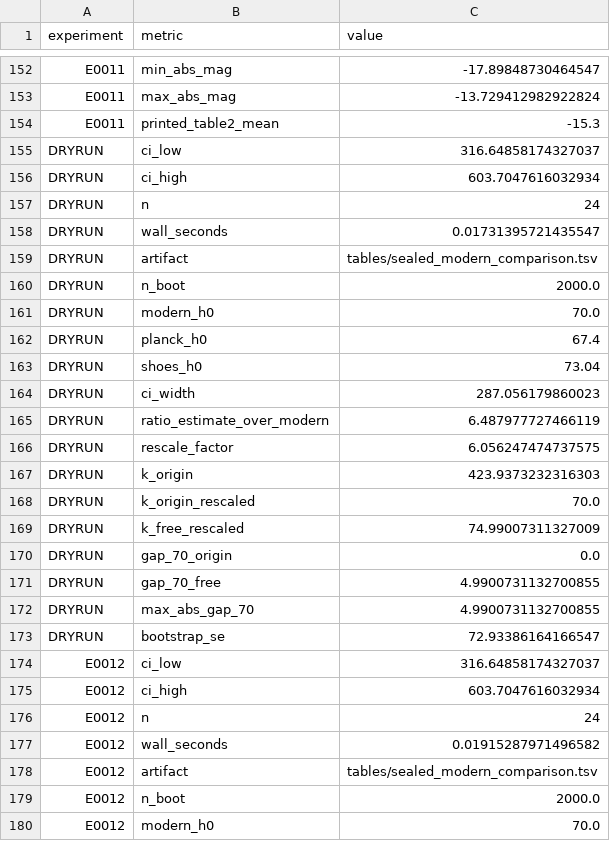
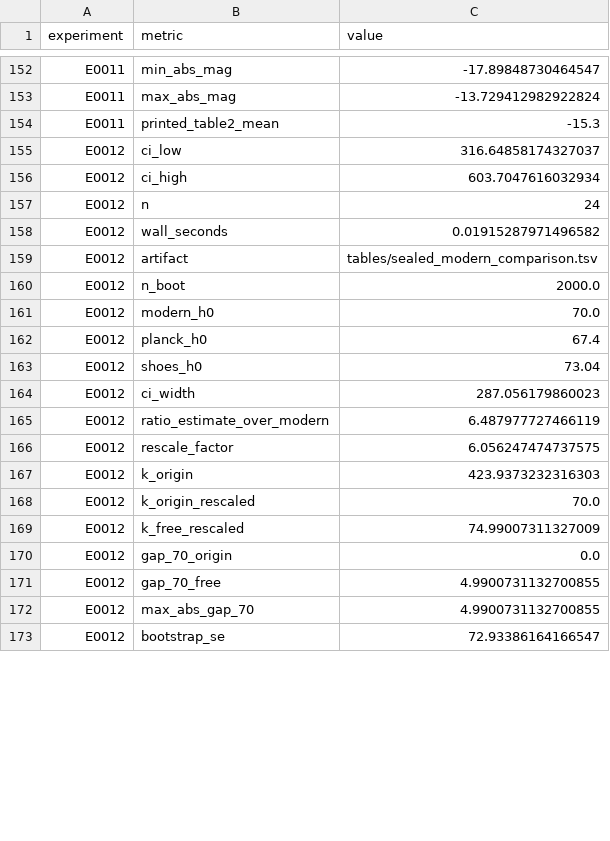
Before and after one commit to Xiang-Shan/klein-auto-research, a TSV file: studies/10-hubble-1929-replication/aux_metrics.tsv, drawn as a sheet; only a part is shown, gaps mark what is left out; the shorter side is filled out with more unchanged rows; removed rows and columns are numbered as before the commit, all else as after; the diff covers the shown part only; the diff names each change by its address in the sheet, - before the commit and + after, or states it on an @@ line.

Commit message:
klein: sealed dry-run rehearsal (simulate)

```diff
--- a/studies/10-hubble-1929-replication/aux_metrics.tsv
+++ b/studies/10-hubble-1929-replication/aux_metrics.tsv
-row 155: DRYRUN | ci_low | 316.64858174327037
-row 156: DRYRUN | ci_high | 603.7047616032934
-row 157: DRYRUN | n | 24
-row 158: DRYRUN | wall_seconds | 0.01731395721435547
-row 159: DRYRUN | artifact | tables/sealed_modern_comparison.tsv
-row 160: DRYRUN | n_boot | 2000.0
-row 161: DRYRUN | modern_h0 | 70.0
-row 162: DRYRUN | planck_h0 | 67.4
-row 163: DRYRUN | shoes_h0 | 73.04
-row 164: DRYRUN | ci_width | 287.056179860023
-row 165: DRYRUN | ratio_estimate_over_modern | 6.487977727466119
-row 166: DRYRUN | rescale_factor | 6.056247474737575
-row 167: DRYRUN | k_origin | 423.9373232316303
-row 168: DRYRUN | k_origin_rescaled | 70.0
-row 169: DRYRUN | k_free_rescaled | 74.99007311327009
-row 170: DRYRUN | gap_70_origin | 0.0
-row 171: DRYRUN | gap_70_free | 4.9900731132700855
-row 172: DRYRUN | max_abs_gap_70 | 4.9900731132700855
-row 173: DRYRUN | bootstrap_se | 72.93386164166547
```
Also changed, not shown: 18 added rows elsewhere in this file, 2 other files.
